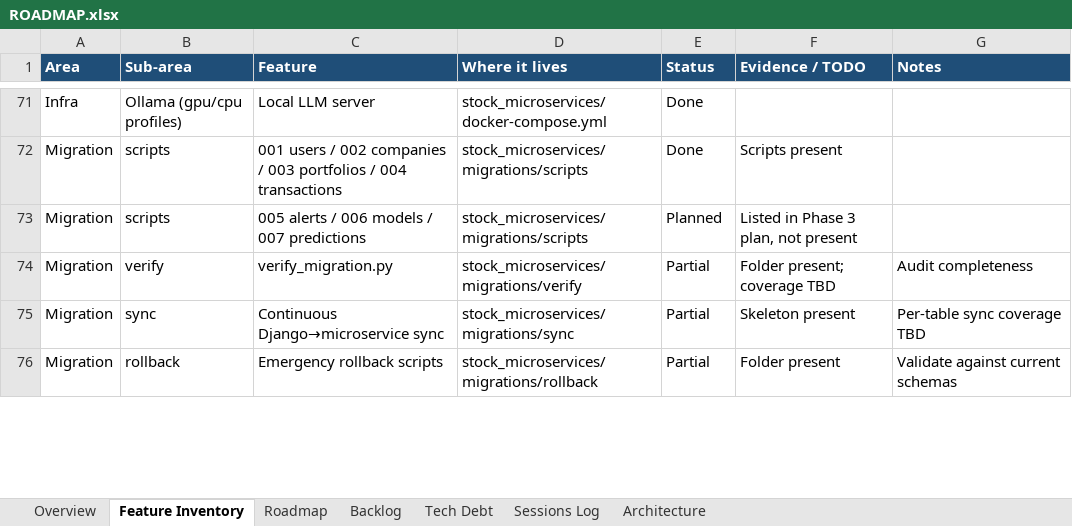
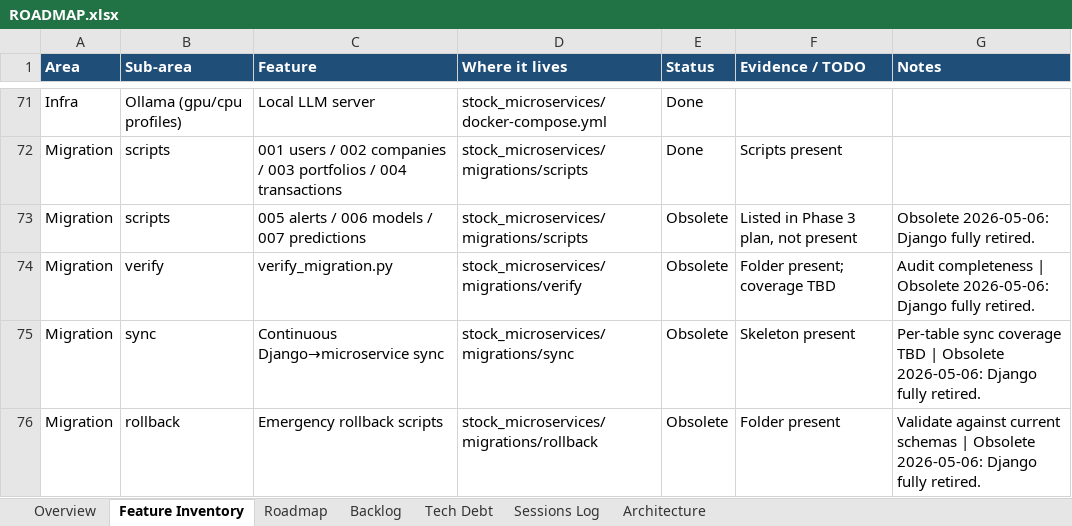
Before and after one commit to Tuanph1970/all_projects, an Excel workbook: stockpredict/ROADMAP.xlsx, sheet Feature Inventory, drawn as a sheet; only a part is shown, gaps mark what is left out; values as stored, in another font and other column widths than the file's, no borders; conditional formats not drawn; the diff covers the shown part only; the diff names each change by its address in the sheet, - before the commit and + after, or states it on an @@ line.

```diff
--- a/stockpredict/ROADMAP.xlsx (sheet Feature Inventory)
+++ b/stockpredict/ROADMAP.xlsx (sheet Feature Inventory)
-E73 (Status): Planned
+E73 (Status): Obsolete
-G73 (Notes): (empty)
+G73 (Notes): Obsolete 2026-05-06: Django fully retired.
-E74:E76 (Status): Partial
+E74:E76 (Status): Obsolete
-G74 (Notes): Audit completeness
+G74 (Notes): Audit completeness | Obsolete 2026-05-06: Django fully retired.
-G75 (Notes): …coverage TBD
+G75 (Notes): …coverage TBD | Obsolete 2026-05-06: Django fully retired.
-G76 (Notes): …current schemas
+G76 (Notes): …current schemas | Obsolete 2026-05-06: Django fully retired.
```
Also changed, not shown: 3 added rows and 10 edited cells elsewhere in this sheet, sheet Roadmap, sheet Sessions Log, stockpredict/roadmap_version_2.xlsx.
